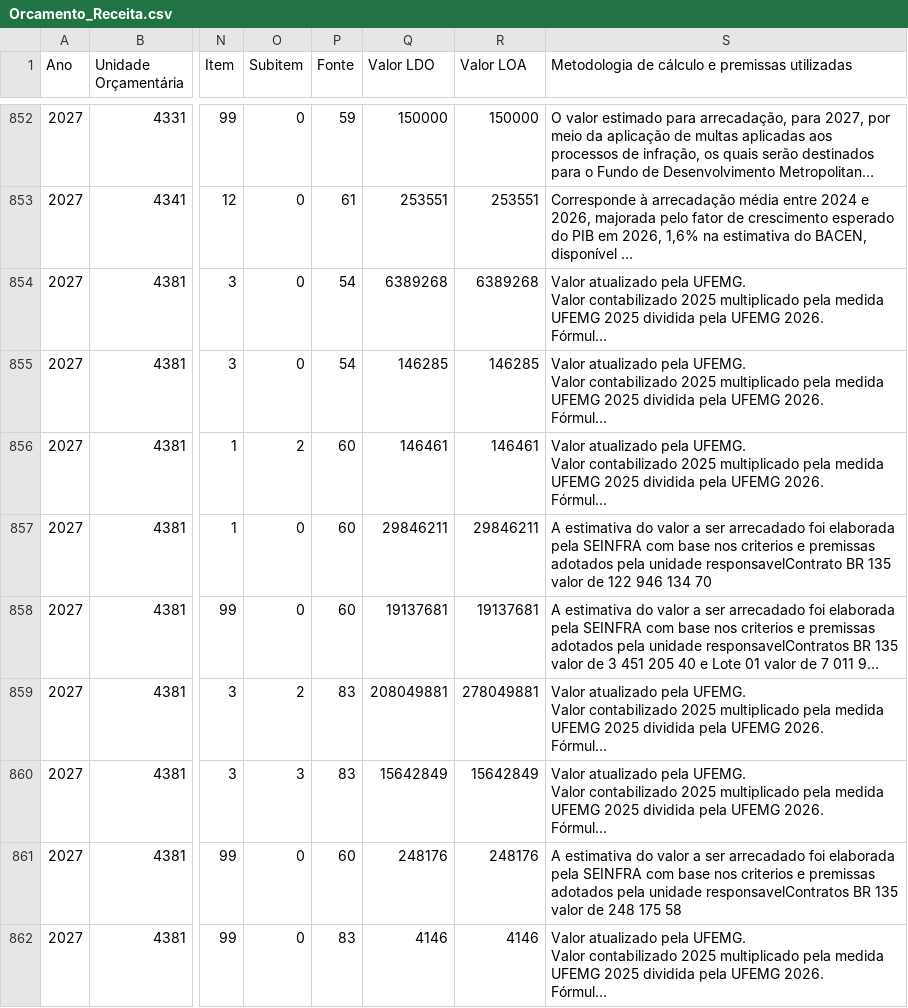
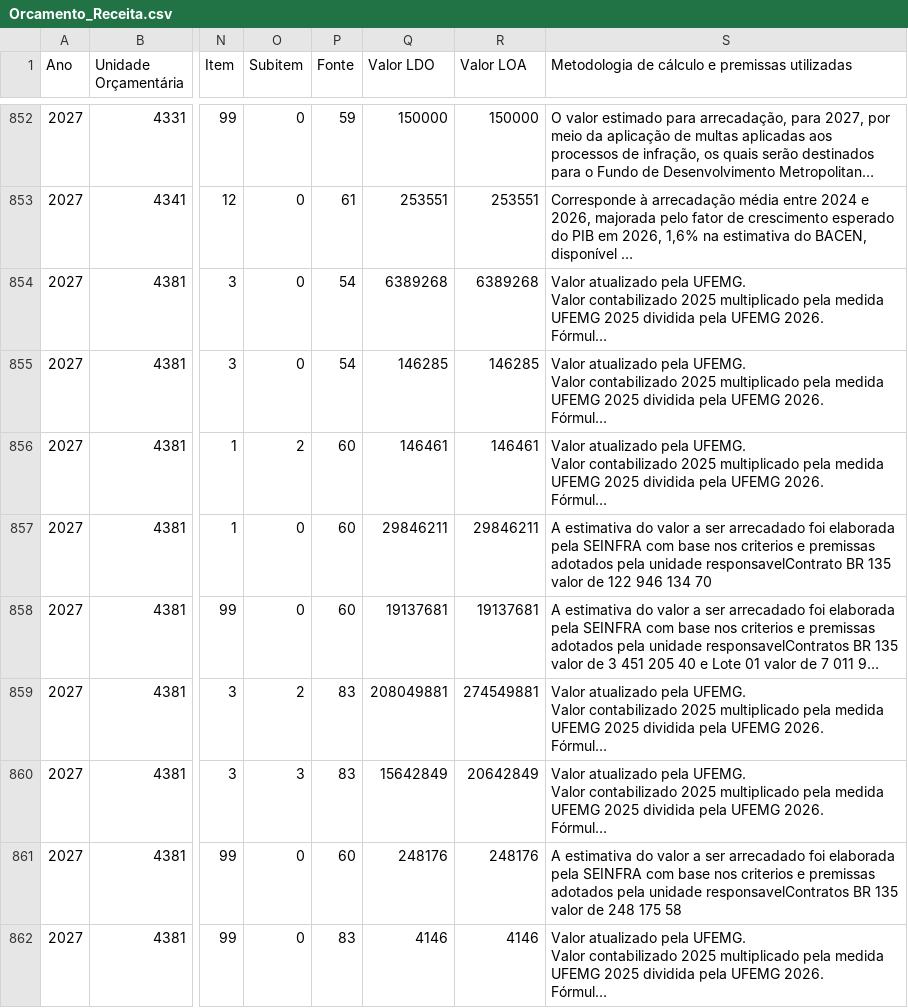
Before and after one commit to splor-mg/painel-fechamento-receita-despesa, a CSV file: Orcamento_Receita.csv, drawn as a sheet; only a part is shown, gaps mark what is left out; long unchanged cells end in …; the diff covers the shown part only; the diff names each change by its address in the sheet, - before the commit and + after, or states it on an @@ line.

```diff
--- a/Orcamento_Receita.csv
+++ b/Orcamento_Receita.csv
-R859 (Valor LOA): 278049881
+R859 (Valor LOA): 274549881
-R860 (Valor LOA): 15642849
+R860 (Valor LOA): 20642849
```
Also changed, not shown: 1 removed row and 10 edited cells elsewhere in this file, Despesa_Intraorcamentaria_2027.csv, Limite_Orcamentario.csv, 8 other files.
